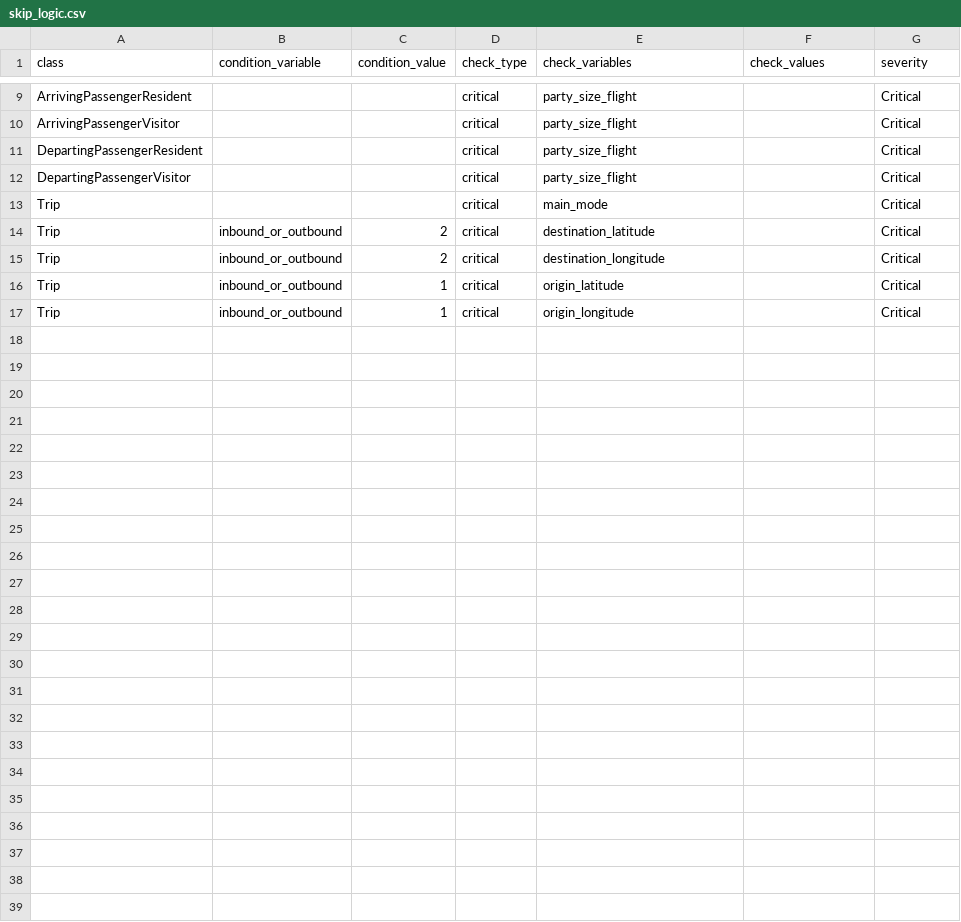
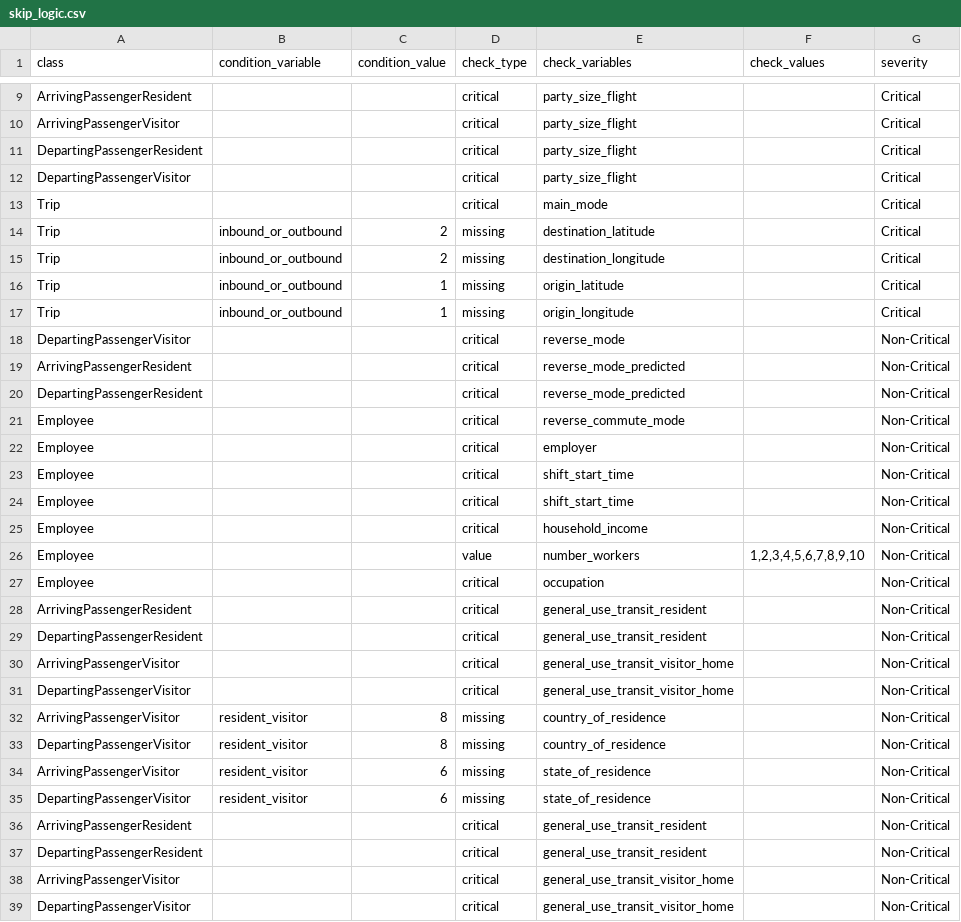
Before and after one commit to wsp-sag/Survey_Airport, a CSV file: data/processed/skip_logic.csv, drawn as a sheet; only a part is shown, gaps mark what is left out; the diff covers the shown part only.

Commit message:
Update Skip Logic

```diff
--- a/data/processed/skip_logic.csv
+++ b/data/processed/skip_logic.csv
@@ -13,5 +13,27 @@ DepartingPassengerVisitor,,,critical,party_size_flight,,Critical
 Trip,,,critical,main_mode,,Critical
-Trip,inbound_or_outbound,2,critical,destination_latitude,,Critical
-Trip,inbound_or_outbound,2,critical,destination_longitude,,Critical
-Trip,inbound_or_outbound,1,critical,origin_latitude,,Critical
-Trip,inbound_or_outbound,1,critical,origin_longitude,,Critical
+Trip,inbound_or_outbound,2,missing,destination_latitude,,Critical
+Trip,inbound_or_outbound,2,missing,destination_longitude,,Critical
+Trip,inbound_or_outbound,1,missing,origin_latitude,,Critical
+Trip,inbound_or_outbound,1,missing,origin_longitude,,Critical
+DepartingPassengerVisitor,,,critical,reverse_mode,,Non-Critical
+ArrivingPassengerResident,,,critical,reverse_mode_predicted,,Non-Critical
+DepartingPassengerResident,,,critical,reverse_mode_predicted,,Non-Critical
+Employee,,,critical,reverse_commute_mode,,Non-Critical
+Employee,,,critical,employer,,Non-Critical
+Employee,,,critical,shift_start_time,,Non-Critical
+Employee,,,critical,shift_start_time,,Non-Critical
+Employee,,,critical,household_income,,Non-Critical
+Employee,,,value,number_workers,"1,2,3,4,5,6,7,8,9,10",Non-Critical
+Employee,,,critical,occupation,,Non-Critical
+ArrivingPassengerResident,,,critical,general_use_transit_resident,,Non-Critical
+DepartingPassengerResident,,,critical,general_use_transit_resident,,Non-Critical
+ArrivingPassengerVisitor,,,critical,general_use_transit_visitor_home,,Non-Critical
+DepartingPassengerVisitor,,,critical,general_use_transit_visitor_home,,Non-Critical
+ArrivingPassengerVisitor,resident_visitor,8,missing,country_of_residence ,,Non-Critical
+DepartingPassengerVisitor,resident_visitor,8,missing,country_of_residence ,,Non-Critical
+ArrivingPassengerVisitor,resident_visitor,6,missing,state_of_residence,,Non-Critical
+DepartingPassengerVisitor,resident_visitor,6,missing,state_of_residence,,Non-Critical
+ArrivingPassengerResident,,,critical,general_use_transit_resident,,Non-Critical
+DepartingPassengerResident,,,critical,general_use_transit_resident,,Non-Critical
+ArrivingPassengerVisitor,,,critical,general_use_transit_visitor_home,,Non-Critical
+DepartingPassengerVisitor,,,critical,general_use_transit_visitor_home,,Non-Critical
```
Also changed, not shown: 15 edited cells elsewhere in this file, 4 other files.
